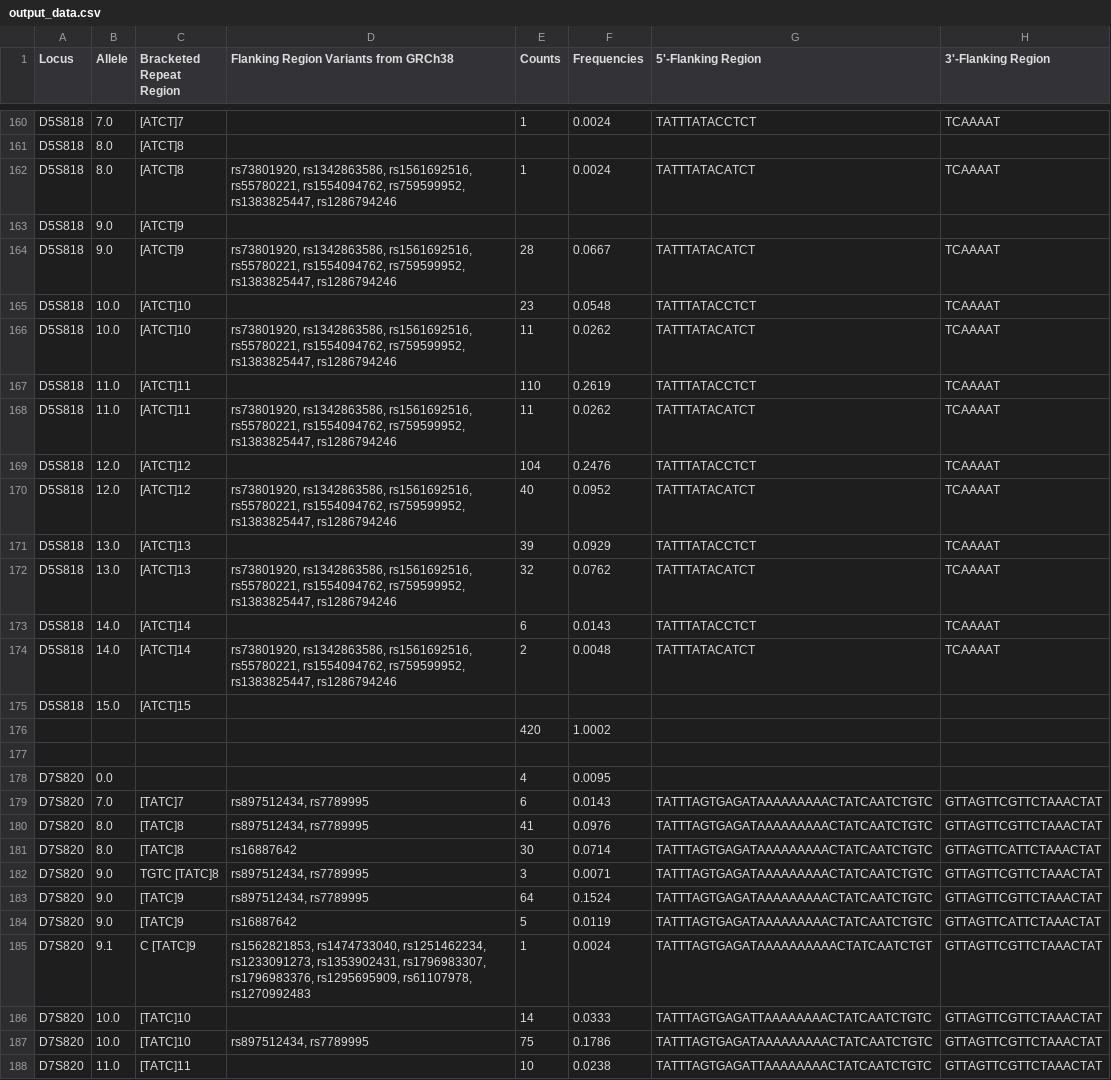
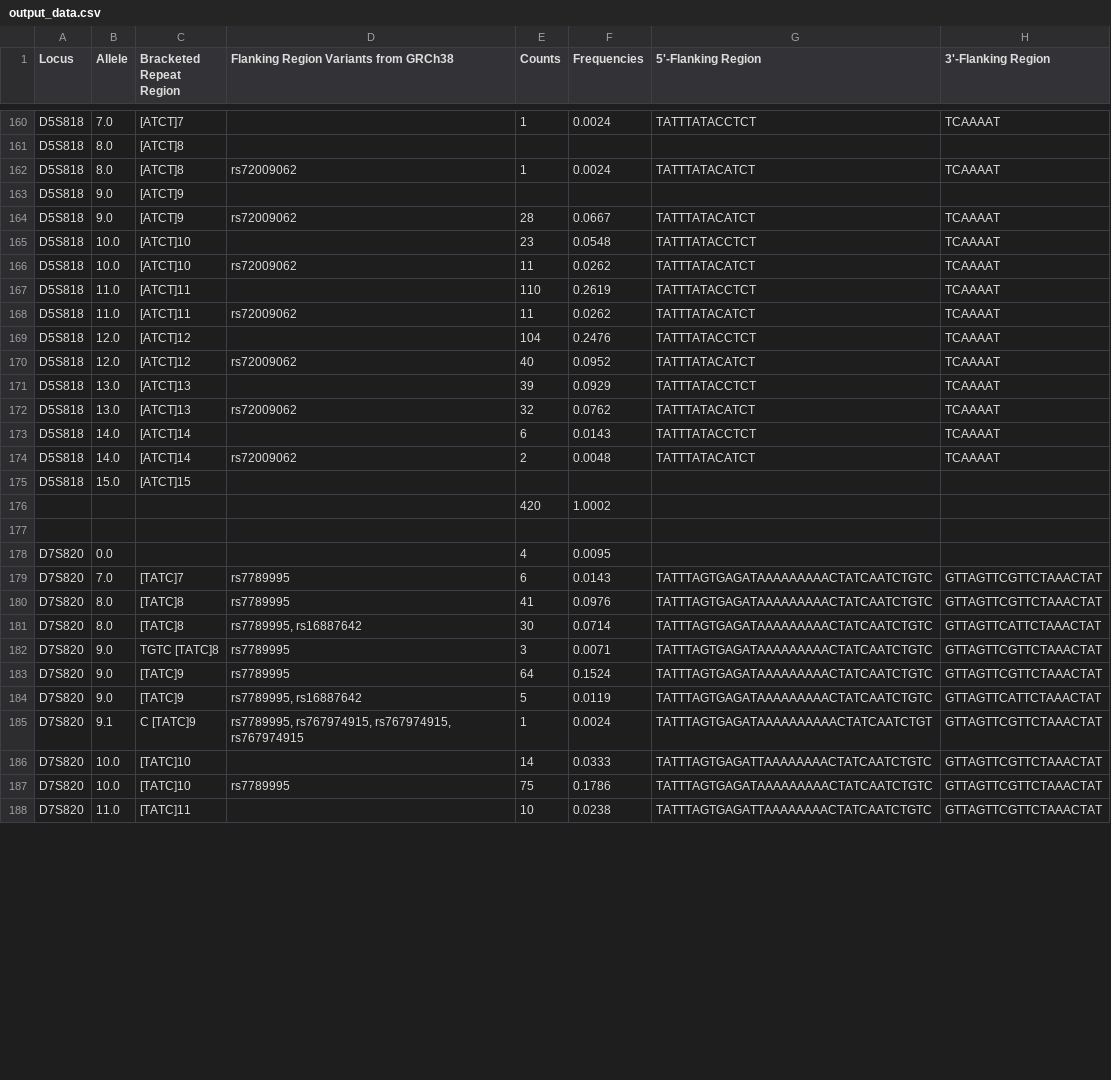
Before and after one commit to Lujza44/bakalarka, a CSV file: data/output_data.csv, drawn as a sheet; only a part is shown, gaps mark what is left out; the diff covers the shown part only.

```diff
--- a/data/output_data.csv
+++ b/data/output_data.csv
@@ -161,15 +161,15 @@ D5S818,7.0,[ATCT]7,,1,0.0024,TATTTATACCTCT,TCAAAAT
 D5S818,8.0,[ATCT]8,,,,,
-D5S818,8.0,[ATCT]8,"rs73801920, rs1342863586, rs1561692516, rs55780221, rs1554094762, rs759599952, rs1383825447, rs1286794246",1,0.0024,TATTTATACATCT,TCAAAAT
+D5S818,8.0,[ATCT]8,rs72009062,1,0.0024,TATTTATACATCT,TCAAAAT
 D5S818,9.0,[ATCT]9,,,,,
-D5S818,9.0,[ATCT]9,"rs73801920, rs1342863586, rs1561692516, rs55780221, rs1554094762, rs759599952, rs1383825447, rs1286794246",28,0.0667,TATTTATACATCT,TCAAAAT
+D5S818,9.0,[ATCT]9,rs72009062,28,0.0667,TATTTATACATCT,TCAAAAT
 D5S818,10.0,[ATCT]10,,23,0.0548,TATTTATACCTCT,TCAAAAT
-D5S818,10.0,[ATCT]10,"rs73801920, rs1342863586, rs1561692516, rs55780221, rs1554094762, rs759599952, rs1383825447, rs1286794246",11,0.0262,TATTTATACATCT,TCAAAAT
+D5S818,10.0,[ATCT]10,rs72009062,11,0.0262,TATTTATACATCT,TCAAAAT
 D5S818,11.0,[ATCT]11,,110,0.2619,TATTTATACCTCT,TCAAAAT
-D5S818,11.0,[ATCT]11,"rs73801920, rs1342863586, rs1561692516, rs55780221, rs1554094762, rs759599952, rs1383825447, rs1286794246",11,0.0262,TATTTATACATCT,TCAAAAT
+D5S818,11.0,[ATCT]11,rs72009062,11,0.0262,TATTTATACATCT,TCAAAAT
 D5S818,12.0,[ATCT]12,,104,0.2476,TATTTATACCTCT,TCAAAAT
-D5S818,12.0,[ATCT]12,"rs73801920, rs1342863586, rs1561692516, rs55780221, rs1554094762, rs759599952, rs1383825447, rs1286794246",40,0.0952,TATTTATACATCT,TCAAAAT
+D5S818,12.0,[ATCT]12,rs72009062,40,0.0952,TATTTATACATCT,TCAAAAT
 D5S818,13.0,[ATCT]13,,39,0.0929,TATTTATACCTCT,TCAAAAT
-D5S818,13.0,[ATCT]13,"rs73801920, rs1342863586, rs1561692516, rs55780221, rs1554094762, rs759599952, rs1383825447, rs1286794246",32,0.0762,TATTTATACATCT,TCAAAAT
+D5S818,13.0,[ATCT]13,rs72009062,32,0.0762,TATTTATACATCT,TCAAAAT
 D5S818,14.0,[ATCT]14,,6,0.0143,TATTTATACCTCT,TCAAAAT
-D5S818,14.0,[ATCT]14,"rs73801920, rs1342863586, rs1561692516, rs55780221, rs1554094762, rs759599952, rs1383825447, rs1286794246",2,0.0048,TATTTATACATCT,TCAAAAT
+D5S818,14.0,[ATCT]14,rs72009062,2,0.0048,TATTTATACATCT,TCAAAAT
 D5S818,15.0,[ATCT]15,,,,,
@@ -178,11 +178,11 @@ D5S818,15.0,[ATCT]15,,,,,
 D7S820,0.0,,,4,0.0095,,
-D7S820,7.0,[TATC]7,"rs897512434, rs7789995",6,0.0143,TATTTAGTGAGATAAAAAAAAACTATCAATCTGTC,GTTAGTTCGTTCTAAACTAT
-D7S820,8.0,[TATC]8,"rs897512434, rs7789995",41,0.0976,TATTTAGTGAGATAAAAAAAAACTATCAATCTGTC,GTTAGTTCGTTCTAAACTAT
-D7S820,8.0,[TATC]8,rs16887642,30,0.0714,TATTTAGTGAGATAAAAAAAAACTATCAATCTGTC,GTTAGTTCATTCTAAACTAT
-D7S820,9.0,TGTC [TATC]8,"rs897512434, rs7789995",3,0.0071,TATTTAGTGAGATAAAAAAAAACTATCAATCTGTC,GTTAGTTCGTTCTAAACTAT
-D7S820,9.0,[TATC]9,"rs897512434, rs7789995",64,0.1524,TATTTAGTGAGATAAAAAAAAACTATCAATCTGTC,GTTAGTTCGTTCTAAACTAT
-D7S820,9.0,[TATC]9,rs16887642,5,0.0119,TATTTAGTGAGATAAAAAAAAACTATCAATCTGTC,GTTAGTTCATTCTAAACTAT
-D7S820,9.1,C [TATC]9,"rs1562821853, rs1474733040, rs1251462234, rs1233091273, rs1353902431, rs1796983307, rs1796983376, rs1295695909, rs61107978, rs1270992483",1,0.0024,TATTTAGTGAGATAAAAAAAAAACTATCAATCTGT,GTTAGTTCGTTCTAAACTAT
+D7S820,7.0,[TATC]7,rs7789995,6,0.0143,TATTTAGTGAGATAAAAAAAAACTATCAATCTGTC,GTTAGTTCGTTCTAAACTAT
+D7S820,8.0,[TATC]8,rs7789995,41,0.0976,TATTTAGTGAGATAAAAAAAAACTATCAATCTGTC,GTTAGTTCGTTCTAAACTAT
+D7S820,8.0,[TATC]8,"rs7789995, rs16887642",30,0.0714,TATTTAGTGAGATAAAAAAAAACTATCAATCTGTC,GTTAGTTCATTCTAAACTAT
+D7S820,9.0,TGTC [TATC]8,rs7789995,3,0.0071,TATTTAGTGAGATAAAAAAAAACTATCAATCTGTC,GTTAGTTCGTTCTAAACTAT
+D7S820,9.0,[TATC]9,rs7789995,64,0.1524,TATTTAGTGAGATAAAAAAAAACTATCAATCTGTC,GTTAGTTCGTTCTAAACTAT
+D7S820,9.0,[TATC]9,"rs7789995, rs16887642",5,0.0119,TATTTAGTGAGATAAAAAAAAACTATCAATCTGTC,GTTAGTTCATTCTAAACTAT
+D7S820,9.1,C [TATC]9,"rs7789995, rs767974915, rs767974915, rs767974915",1,0.0024,TATTTAGTGAGATAAAAAAAAAACTATCAATCTGT,GTTAGTTCGTTCTAAACTAT
 D7S820,10.0,[TATC]10,,14,0.0333,TATTTAGTGAGATTAAAAAAAACTATCAATCTGTC,GTTAGTTCGTTCTAAACTAT
-D7S820,10.0,[TATC]10,"rs897512434, rs7789995",75,0.1786,TATTTAGTGAGATAAAAAAAAACTATCAATCTGTC,GTTAGTTCGTTCTAAACTAT
+D7S820,10.0,[TATC]10,rs7789995,75,0.1786,TATTTAGTGAGATAAAAAAAAACTATCAATCTGTC,GTTAGTTCGTTCTAAACTAT
 D7S820,11.0,[TATC]11,,10,0.0238,TATTTAGTGAGATTAAAAAAAACTATCAATCTGTC,GTTAGTTCGTTCTAAACTAT
```
Also changed, not shown: 31 edited cells elsewhere in this file, 7 other files.
